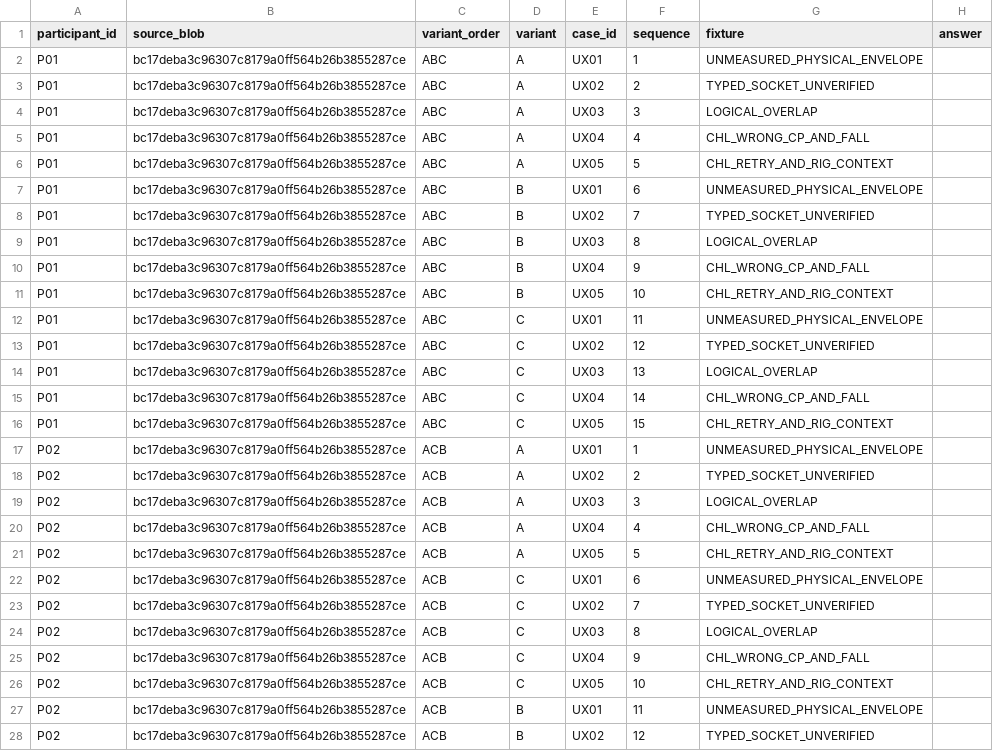
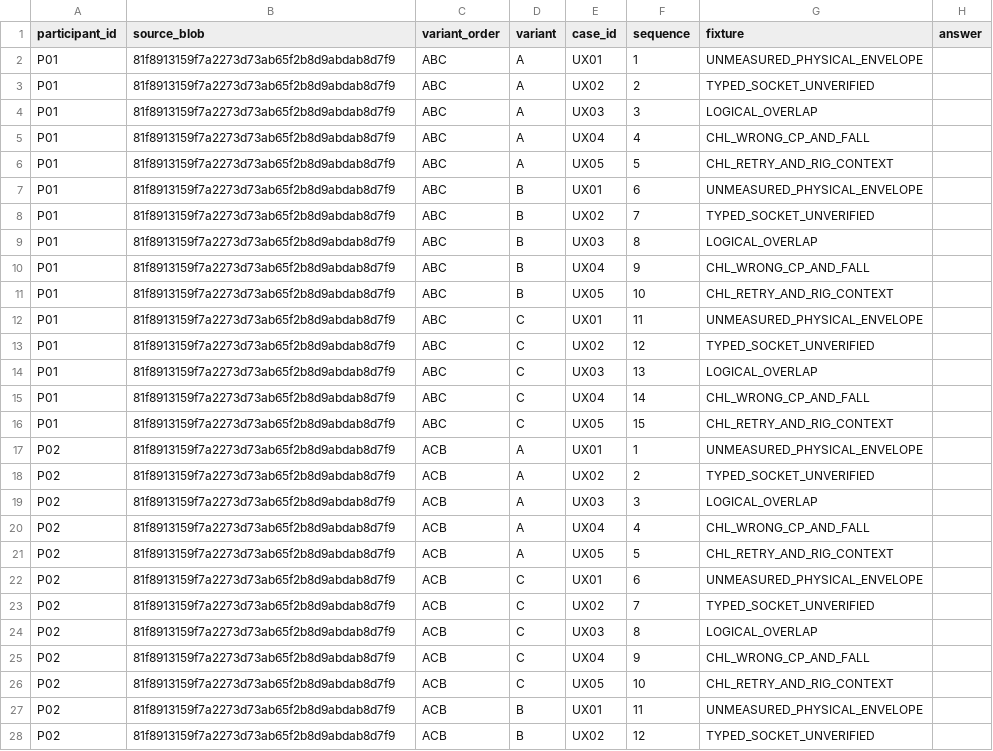
Before and after one commit to C8LyNn/RoboRougelike, a CSV file: Research/B01-12/W26/observations.csv, drawn as a sheet; only a part is shown; the diff covers the shown part only; the diff names each change by its address in the sheet, - before the commit and + after, or states it on an @@ line.

Commit message:
research(b01-12): repin blank anonymous pilot CSV to changed HTML blob

```diff
--- a/Research/B01-12/W26/observations.csv
+++ b/Research/B01-12/W26/observations.csv
-B2:B28 (source_blob): bc17deba3c96307c8179a0ff564b26b3855287ce
+B2:B28 (source_blob): 81f8913159f7a2273d73ab65f2b8d9abdab8d7f9
```
Also changed, not shown: 93 edited cells elsewhere in this file.
